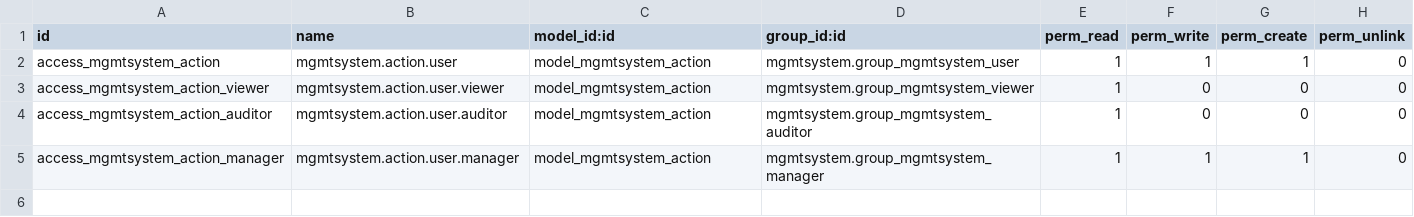
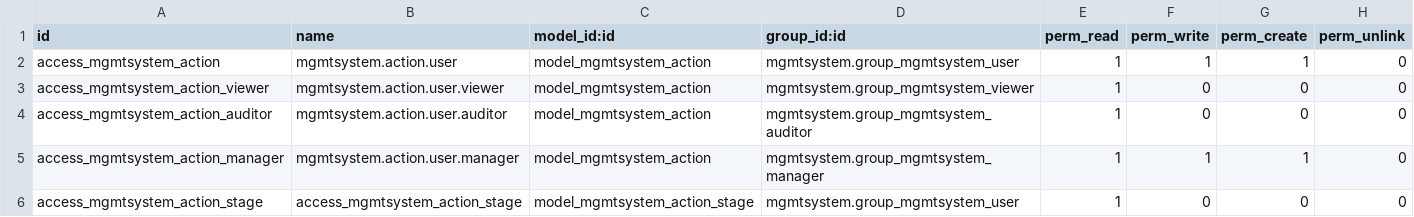
Before and after one commit to OCA/management-system, a CSV file: mgmtsystem_action/security/ir.model.access.csv, drawn as a sheet.

Commit message:
Security rule in wrong project

```diff
--- a/mgmtsystem_action/security/ir.model.access.csv
+++ b/mgmtsystem_action/security/ir.model.access.csv
@@ -5 +5,2 @@
 "access_mgmtsystem_action_manager","mgmtsystem.action.user.manager","model_mgmtsystem_action","mgmtsystem.group_mgmtsystem_manager",1,1,1,0
+"access_mgmtsystem_action_stage","access_mgmtsystem_action_stage","model_mgmtsystem_action_stage","mgmtsystem.group_mgmtsystem_user",1,0,0,0
```
